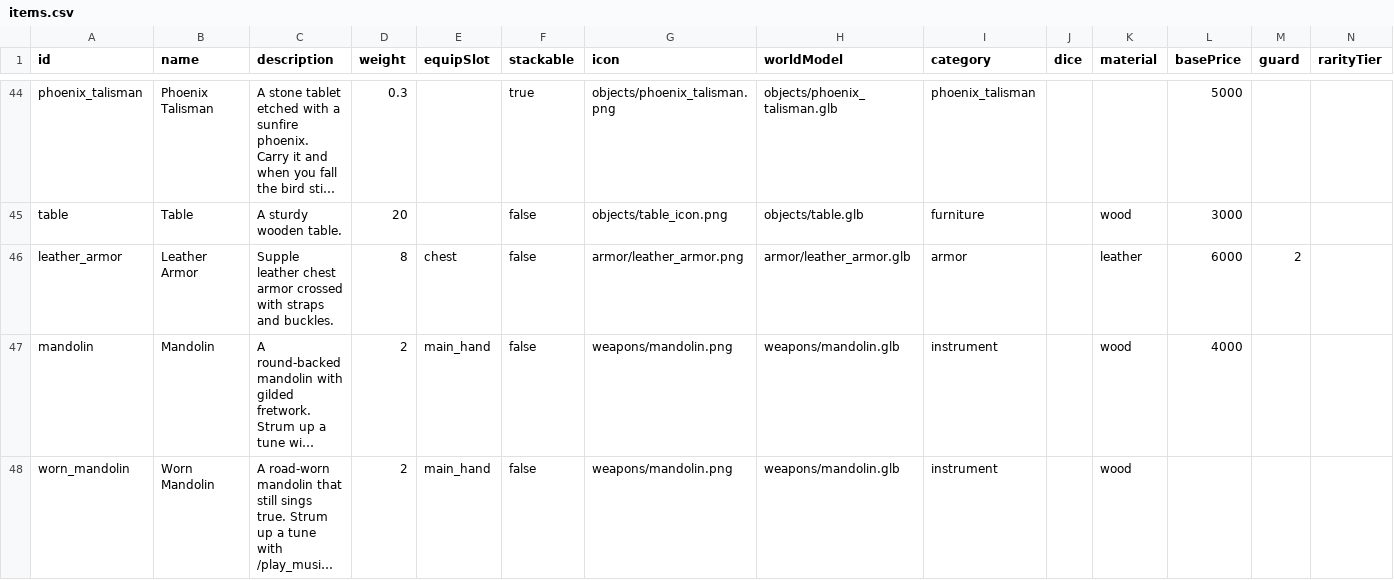
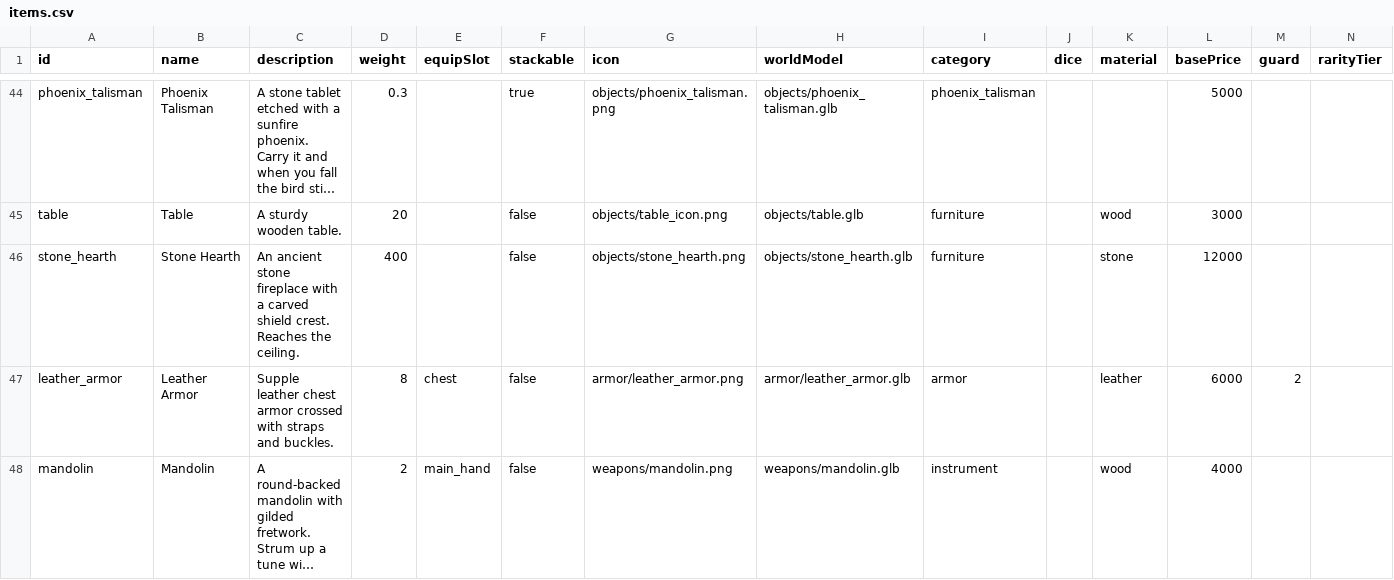
Before and after one commit to Julian-adv/OnlineRPG, a CSV file: data-src/items.csv, drawn as a sheet; only a part is shown, gaps mark what is left out; the shorter side is filled out with more unchanged rows; long unchanged cells end in …; rows hold the shown columns only; the diff names each change by its address in the sheet, - before the commit and + after, or states it on an @@ line.

```diff
--- a/data-src/items.csv
+++ b/data-src/items.csv
+row 46: stone_hearth | Stone Hearth | An ancient stone fireplace with a carved shield crest. Reaches the ceiling. | 400 |  | false | objects/stone_hearth.png | objects/stone_hearth.glb | furniture |  | stone | 12000
```
Also changed, not shown: 11 other files.
